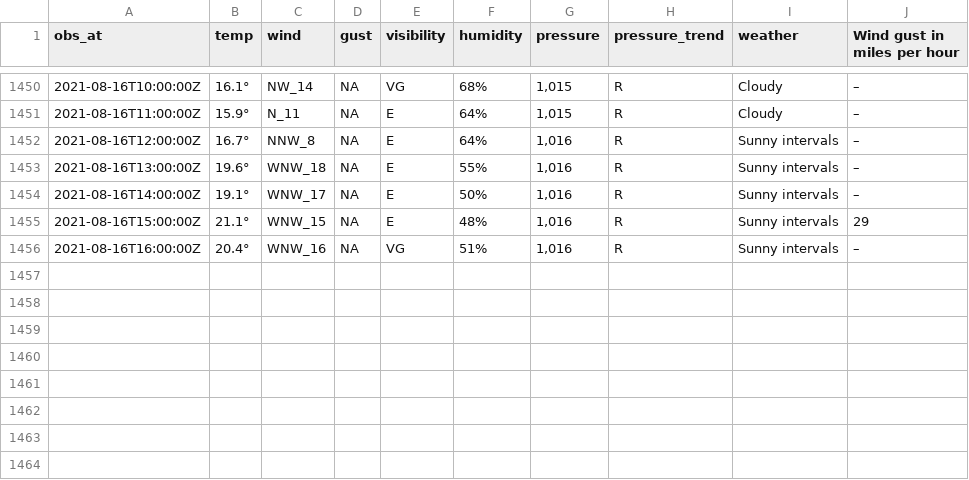
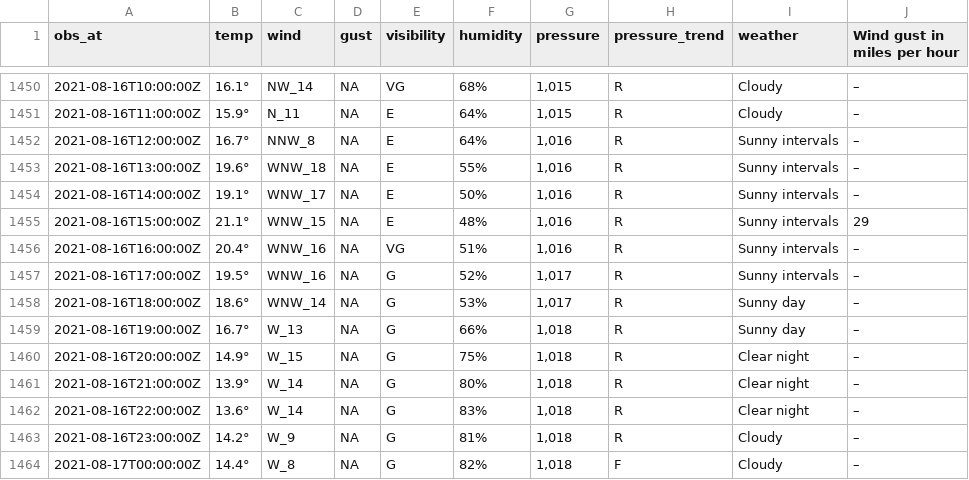
Before and after one commit to MikePrt/metoffice, a CSV file: data/all_obs.csv, drawn as a sheet; only a part is shown, gaps mark what is left out.

```diff
--- a/data/all_obs.csv
+++ b/data/all_obs.csv
@@ -1456 +1456,9 @@ obs_at,temp,wind,gust,visibility,humidity,pressure,pressure_trend,weather,Wind g
 2021-08-16T16:00:00Z,20.4°,WNW_16,NA,VG,51%,"1,016",R,Sunny intervals,–
+2021-08-16T17:00:00Z,19.5°,WNW_16,NA,G,52%,"1,017",R,Sunny intervals,–
+2021-08-16T18:00:00Z,18.6°,WNW_14,NA,G,53%,"1,017",R,Sunny day,–
+2021-08-16T19:00:00Z,16.7°,W_13,NA,G,66%,"1,018",R,Sunny day,–
+2021-08-16T20:00:00Z,14.9°,W_15,NA,G,75%,"1,018",R,Clear night,–
+2021-08-16T21:00:00Z,13.9°,W_14,NA,G,80%,"1,018",R,Clear night,–
+2021-08-16T22:00:00Z,13.6°,W_14,NA,G,83%,"1,018",R,Clear night,–
+2021-08-16T23:00:00Z,14.2°,W_9,NA,G,81%,"1,018",R,Cloudy,–
+2021-08-17T00:00:00Z,14.4°,W_8,NA,G,82%,"1,018",F,Cloudy,–
```
